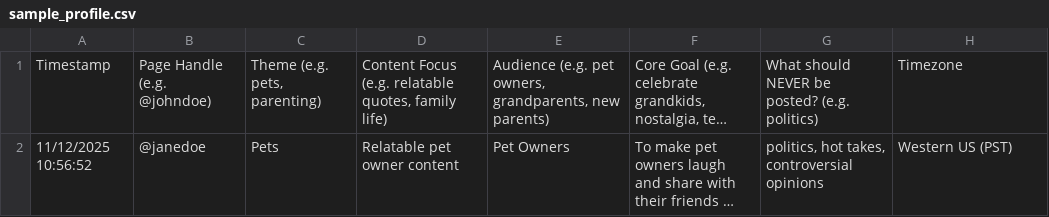
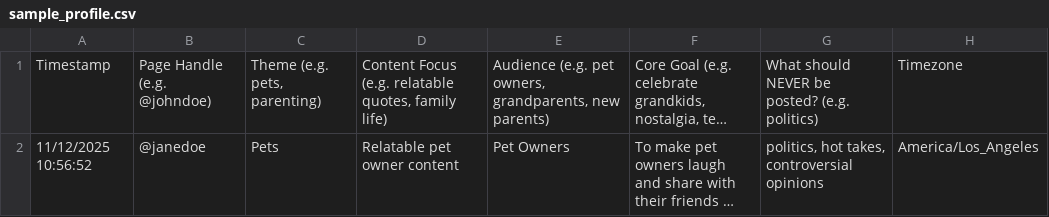
Before and after one commit to jermainewakeup/granpost, a CSV file: data/input/sample_profile.csv, drawn as a sheet; long unchanged cells end in …; the diff names each change by its address in the sheet, - before the commit and + after, or states it on an @@ line.

```diff
--- a/data/input/sample_profile.csv
+++ b/data/input/sample_profile.csv
-H2: Western US (PST)
+H2: America/Los_Angeles
```
Also changed, not shown: 4 other files.
